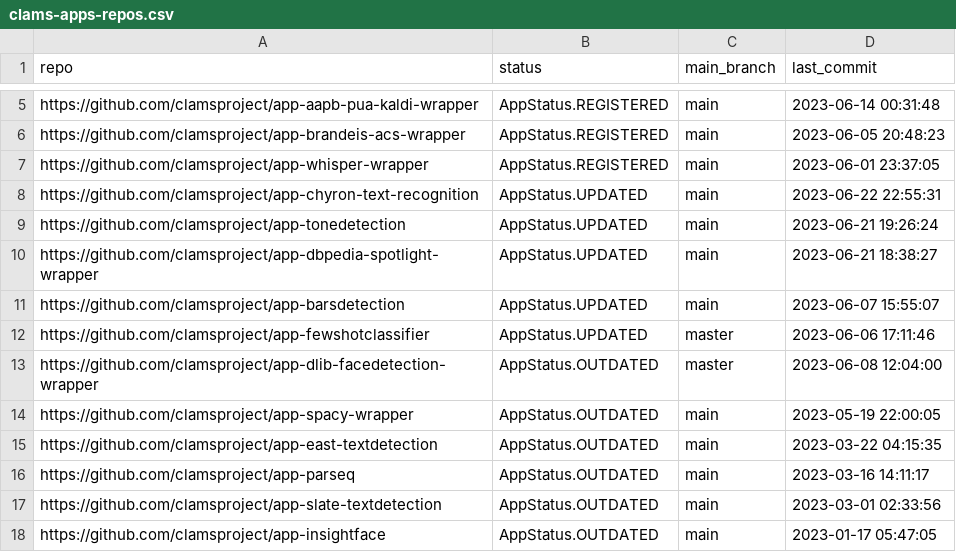
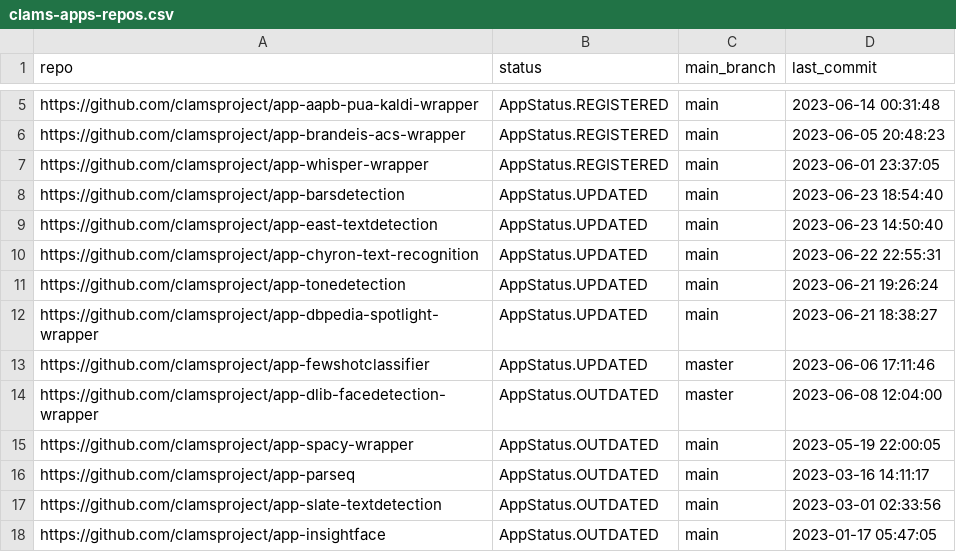
Before and after one commit to clamsproject/apps, a CSV file: clams-apps-repos.csv, drawn as a sheet; only a part is shown, gaps mark what is left out; removed rows and columns are numbered as before the commit, all else as after; the diff names each change by its address in the sheet, - before the commit and + after, or states it on an @@ line.

Commit message:
updating app development dashboard file

```diff
--- a/clams-apps-repos.csv
+++ b/clams-apps-repos.csv
+row 8: https://github.com/clamsproject/app-barsdetection | AppStatus.UPDATED | main | 2023-06-23 18:54:40
+row 9: https://github.com/clamsproject/app-east-textdetection | AppStatus.UPDATED | main | 2023-06-23 14:50:40
-row 11: https://github.com/clamsproject/app-barsdetection | AppStatus.UPDATED | main | 2023-06-07 15:55:07
-row 15: https://github.com/clamsproject/app-east-textdetection | AppStatus.OUTDATED | main | 2023-03-22 04:15:35
```
